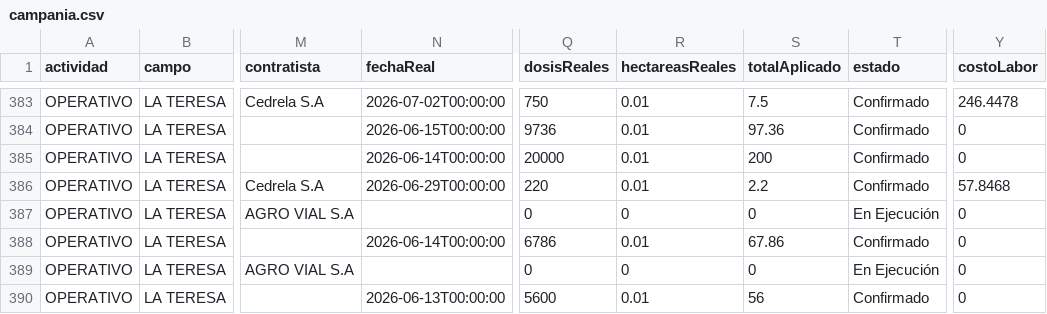
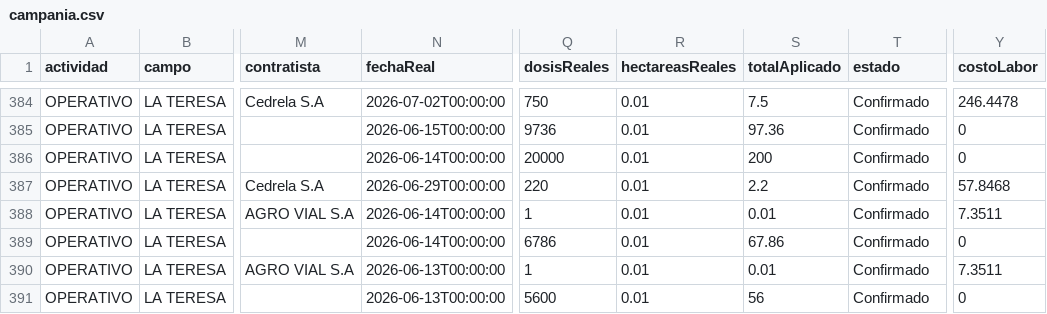
Before and after one commit to Andresleetter/dashboard-campania-26-27, a CSV file: campania.csv, drawn as a sheet; only a part is shown, gaps mark what is left out; addresses are those after the commit; the diff covers the shown part only; the diff names each change by its address in the sheet, - before the commit and + after, or states it on an @@ line.

Commit message:
Add files via upload
update ot 22/07/2026

```diff
--- a/campania.csv
+++ b/campania.csv
-N388 (fechaReal): (empty)
+N388 (fechaReal): 2026-06-14T00:00:00
-Q388 (dosisReales): 0
+Q388 (dosisReales): 1
-R388 (hectareasReales): 0
+R388 (hectareasReales): 0.01
-S388 (totalAplicado): 0
+S388 (totalAplicado): 0.01
-T388 (estado): En Ejecución
+T388 (estado): Confirmado
-Y388 (costoLabor): 0
+Y388 (costoLabor): 7.3511
-N390 (fechaReal): (empty)
+N390 (fechaReal): 2026-06-13T00:00:00
-Q390 (dosisReales): 0
+Q390 (dosisReales): 1
-R390 (hectareasReales): 0
+R390 (hectareasReales): 0.01
-S390 (totalAplicado): 0
+S390 (totalAplicado): 0.01
-T390 (estado): En Ejecución
+T390 (estado): Confirmado
-Y390 (costoLabor): 0
+Y390 (costoLabor): 7.3511
```
Also changed, not shown: 1 added row and 66 edited cells elsewhere in this file.
